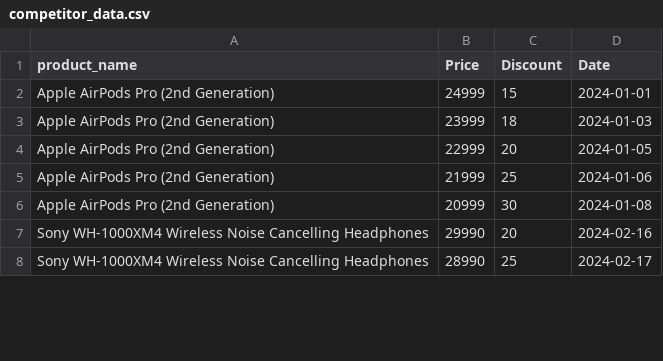
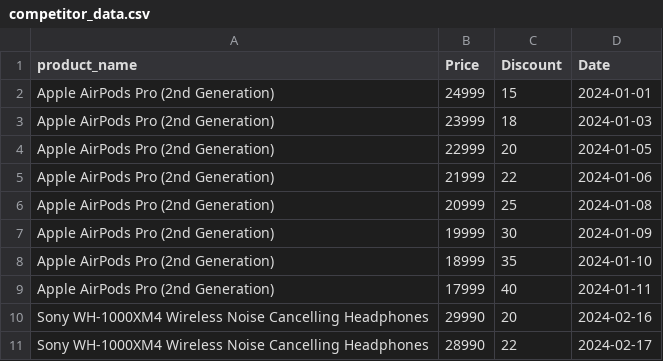
Before and after one commit to uditnegi16/Real-Time-Competitor-Strategy-Tracker-for-E-Commerce, a CSV file: competitor_data.csv, drawn as a sheet; only a part is shown; the diff covers the shown part only.

Commit message:
Update competitor_data.csv

```diff
--- a/competitor_data.csv
+++ b/competitor_data.csv
@@ -4,5 +4,8 @@ Apple AirPods Pro (2nd Generation),23999,18,2024-01-03
 Apple AirPods Pro (2nd Generation),22999,20,2024-01-05
-Apple AirPods Pro (2nd Generation),21999,25,2024-01-06
-Apple AirPods Pro (2nd Generation),20999,30,2024-01-08
+Apple AirPods Pro (2nd Generation),21999,22,2024-01-06
+Apple AirPods Pro (2nd Generation),20999,25,2024-01-08
+Apple AirPods Pro (2nd Generation),19999,30,2024-01-09
+Apple AirPods Pro (2nd Generation),18999,35,2024-01-10
+Apple AirPods Pro (2nd Generation),17999,40,2024-01-11
 Sony WH-1000XM4 Wireless Noise Cancelling Headphones,29990,20,2024-02-16
-Sony WH-1000XM4 Wireless Noise Cancelling Headphones,28990,25,2024-02-17
+Sony WH-1000XM4 Wireless Noise Cancelling Headphones,28990,22,2024-02-17
```
Also changed, not shown: 21 added rows and 3 edited cells elsewhere in this file.
